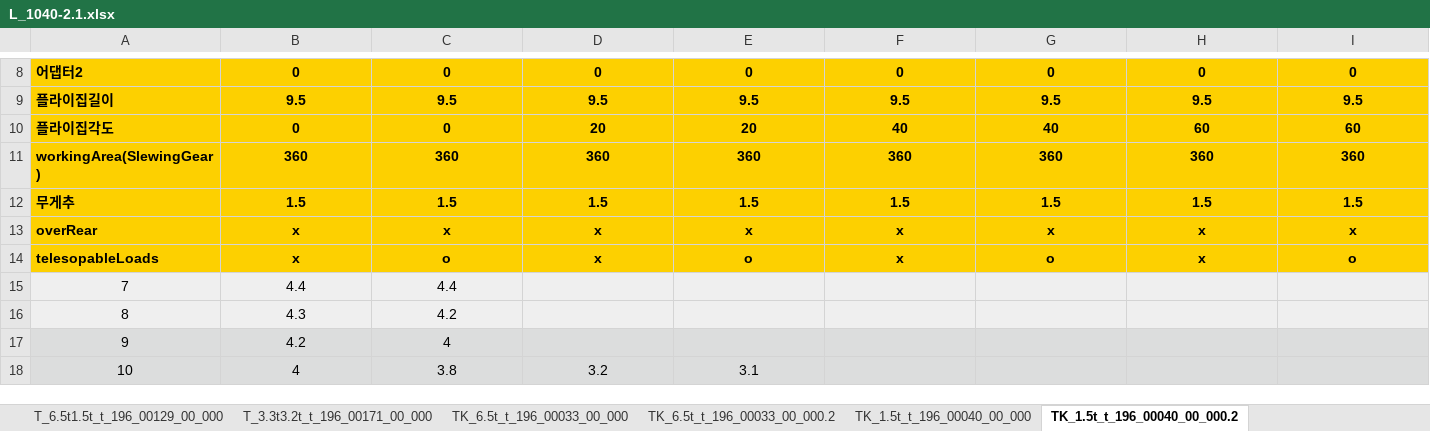
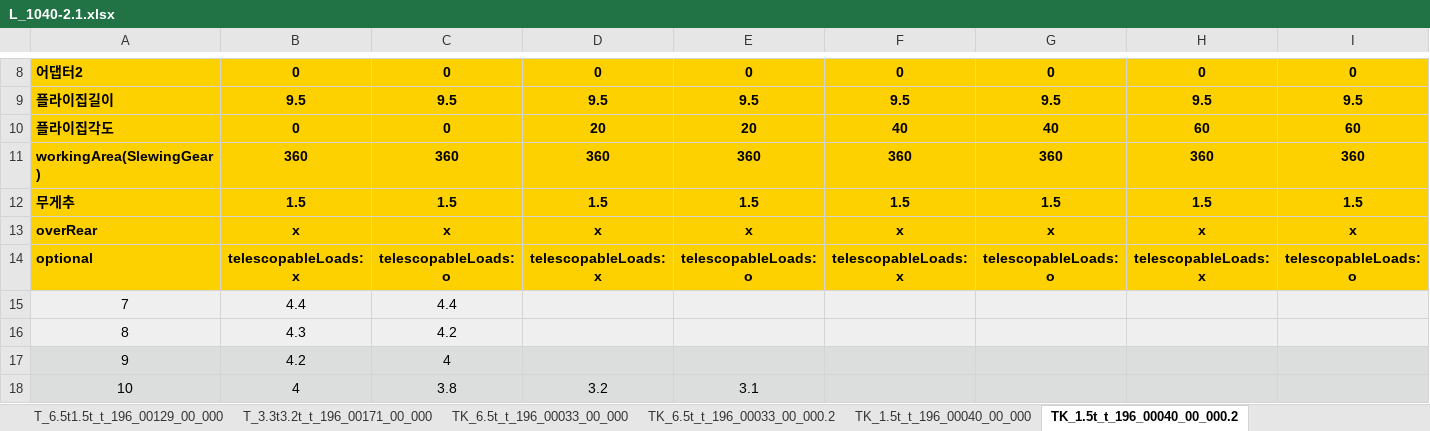
Before and after one commit to Ms-sesia/rigging, an Excel workbook: excelData/L_1040-2.1.xlsx, sheet TK_1.5t_t_196_00040_00_000.2, drawn as a sheet; only a part is shown, gaps mark what is left out; values as stored, in another font and other column widths than the file's, no borders; removed rows and columns are numbered as before the commit, all else as after; rows hold the shown columns only; the diff names each change by its address in the sheet, - before the commit and + after, or states it on an @@ line.

```diff
--- a/excelData/L_1040-2.1.xlsx (sheet TK_1.5t_t_196_00040_00_000.2)
+++ b/excelData/L_1040-2.1.xlsx (sheet TK_1.5t_t_196_00040_00_000.2)
-row 14: telesopableLoads | x | o | x | o | x | o | x | o
+row 14: optional | telescopableLoads: x | telescopableLoads: o | telescopableLoads: x | telescopableLoads: o | telescopableLoads: x | telescopableLoads: o | telescopableLoads: x | telescopableLoads: o
```
Also changed, not shown: sheet TK_1.5t_t_196_00040_00_000, sheet TK_6.5t_t_196_00033_00_000, sheet TK_6.5t_t_196_00033_00_000.2, sheet T_6.5t_t_196_00226_00_000, sheet T_1.5t_t_196_00016_00_000, sheet T_3.3t_t_196_00154_00_000, 3 more sheets, excelData/L_1030-2.1.xlsx, excelData/L_1050-3.1.xlsx, 18 other files.
